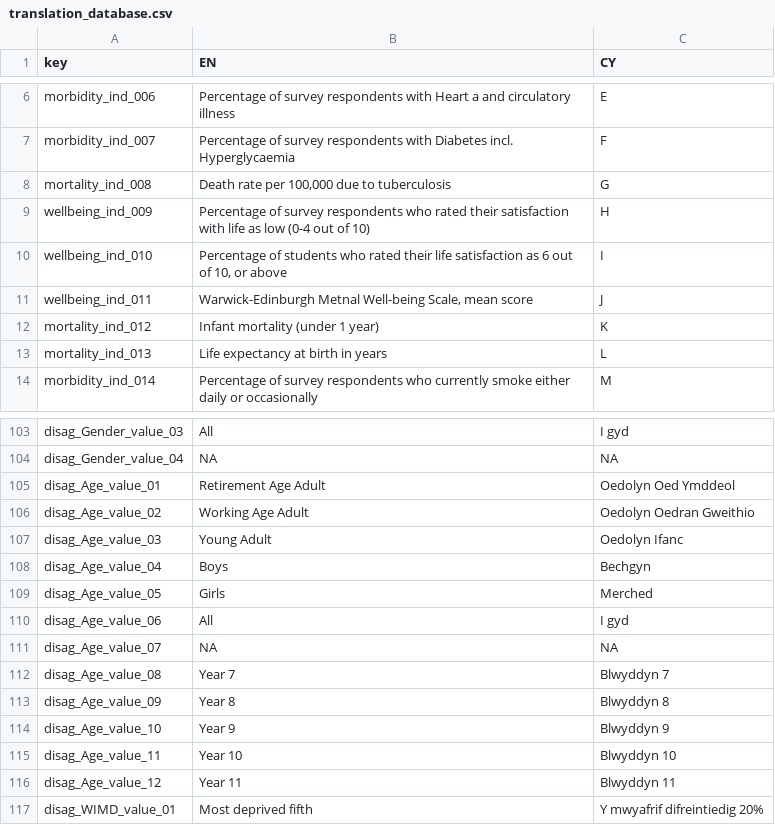
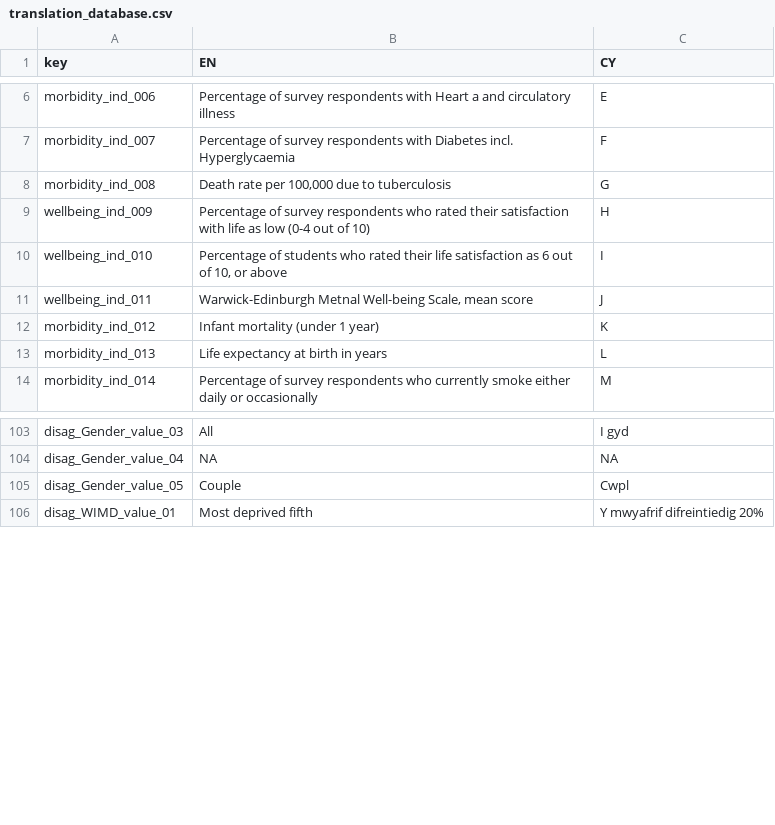
Before and after one commit to StatsRhian/whesApp, a CSV file: data/translation_database.csv, drawn as a sheet; only a part is shown, gaps mark what is left out; the diff covers the shown part only.

```diff
--- a/data/translation_database.csv
+++ b/data/translation_database.csv
@@ -7,3 +7,3 @@ morbidity_ind_006,Percentage of survey respondents with Heart a and circulatory
 morbidity_ind_007,Percentage of survey respondents with Diabetes incl. Hyperglycaemia,F
-mortality_ind_008,"Death rate per 100,000 due to tuberculosis",G
+morbidity_ind_008,"Death rate per 100,000 due to tuberculosis",G
 wellbeing_ind_009,Percentage of survey respondents who rated their satisfaction with life as low (0-4 out of 10),H
@@ -11,4 +11,4 @@ wellbeing_ind_010,"Percentage of students who rated their life satisfaction as 6
 wellbeing_ind_011,"Warwick-Edinburgh Metnal Well-being Scale, mean score",J
-mortality_ind_012,Infant mortality (under 1 year),K
-mortality_ind_013,Life expectancy at birth in years,L
+morbidity_ind_012,Infant mortality (under 1 year),K
+morbidity_ind_013,Life expectancy at birth in years,L
 morbidity_ind_014,Percentage of survey respondents who currently smoke either daily or occasionally,M
@@ -104,14 +104,3 @@ disag_Gender_value_03,All,I gyd
 disag_Gender_value_04,NA,NA
-disag_Age_value_01,Retirement Age Adult,Oedolyn Oed Ymddeol
-disag_Age_value_02,Working Age Adult,Oedolyn Oedran Gweithio
-disag_Age_value_03,Young Adult,Oedolyn Ifanc
-disag_Age_value_04,Boys,Bechgyn
-disag_Age_value_05,Girls,Merched
-disag_Age_value_06,All,I gyd
-disag_Age_value_07,NA,NA
-disag_Age_value_08,Year 7,Blwyddyn 7
-disag_Age_value_09,Year 8,Blwyddyn 8
-disag_Age_value_10,Year 9,Blwyddyn 9
-disag_Age_value_11,Year 10,Blwyddyn 10
-disag_Age_value_12,Year 11,Blwyddyn 11
+disag_Gender_value_05,Couple,Cwpl
 disag_WIMD_value_01,Most deprived fifth,Y mwyafrif difreintiedig 20%
```
Also changed, not shown: 38 added rows and 5 edited cells elsewhere in this file, data/indicator_info.csv, 4 other files.
